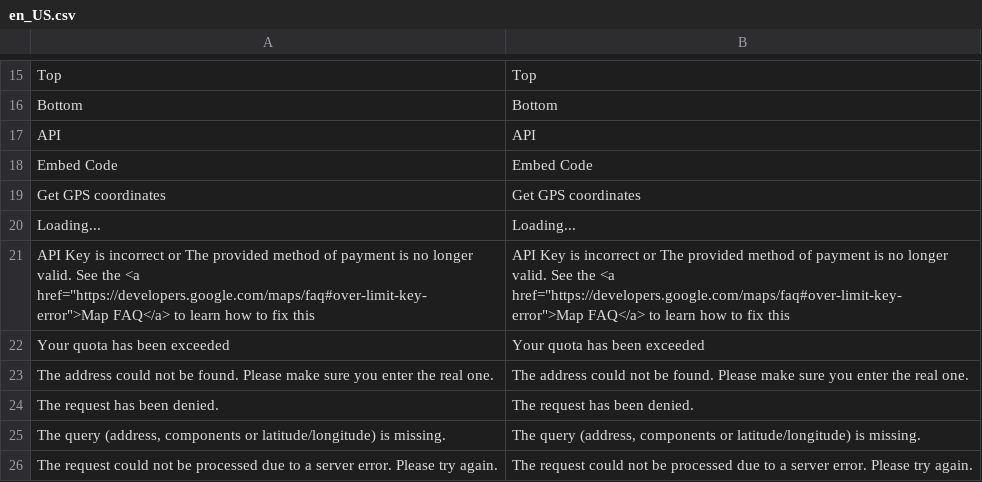
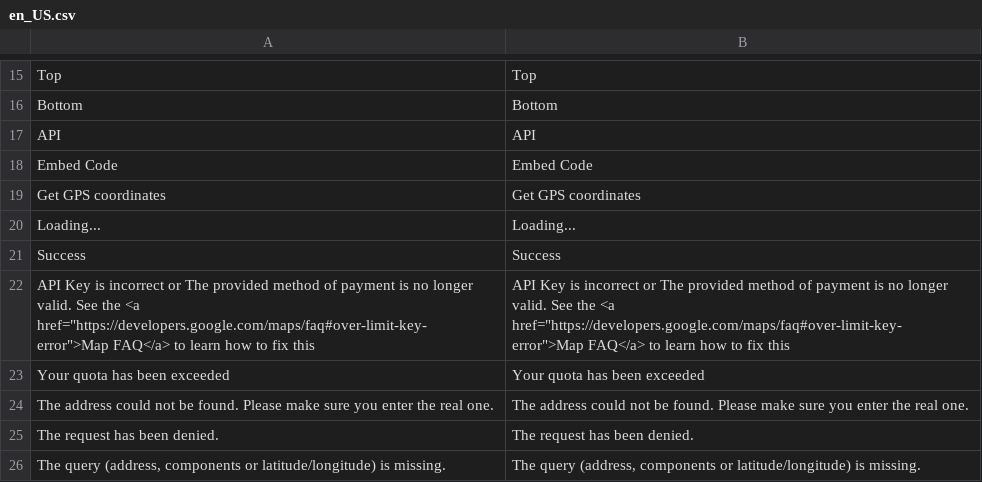
Before and after one commit to mageplaza/magento-2-google-maps, a CSV file: i18n/en_US.csv, drawn as a sheet; only a part is shown, gaps mark what is left out; the shorter side is filled out with more unchanged rows.

```diff
--- a/i18n/en_US.csv
+++ b/i18n/en_US.csv
@@ -20,2 +20,3 @@ API,API
 Loading...,Loading...
+Success,Success
 "API Key is incorrect or The provided method of payment is no longer valid. See the <a href=""https://developers.google.com/maps/faq#over-limit-key-error"">Map FAQ</a> to learn how to fix this","API Key is incorrect or The provided method of payment is no longer valid. See the <a href=""https://developers.google.com/maps/faq#over-limit-key-error"">Map FAQ</a> to learn how to fix this"
```
Also changed, not shown: 12 other files.
